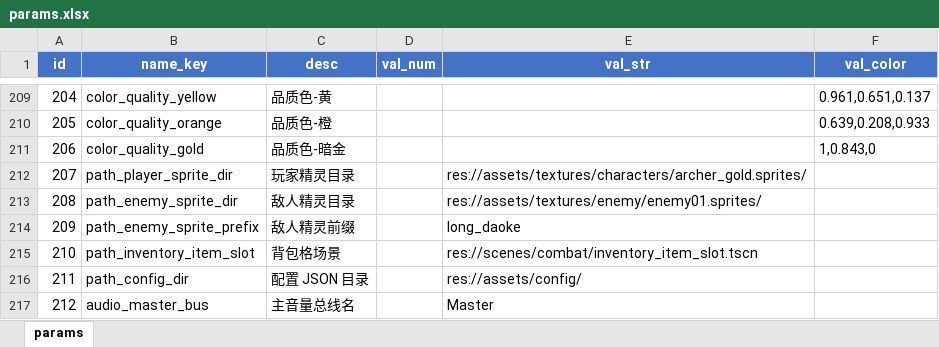
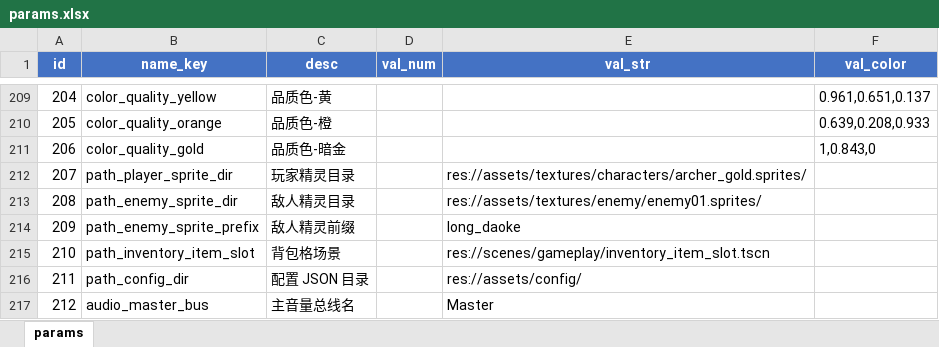
Before and after one commit to fhy1227/hope, an Excel workbook: tools/config/params.xlsx, sheet params, drawn as a sheet; only a part is shown, gaps mark what is left out; values as stored, in another font and other column widths than the file's, no borders; the diff names each change by its address in the sheet, - before the commit and + after, or states it on an @@ line.

```diff
--- a/tools/config/params.xlsx (sheet params)
+++ b/tools/config/params.xlsx (sheet params)
-E215 (val_str): res://scenes/combat/inventory_item_slot.tscn
+E215 (val_str): res://scenes/gameplay/inventory_item_slot.tscn
```
Also changed, not shown: 21 other files.
